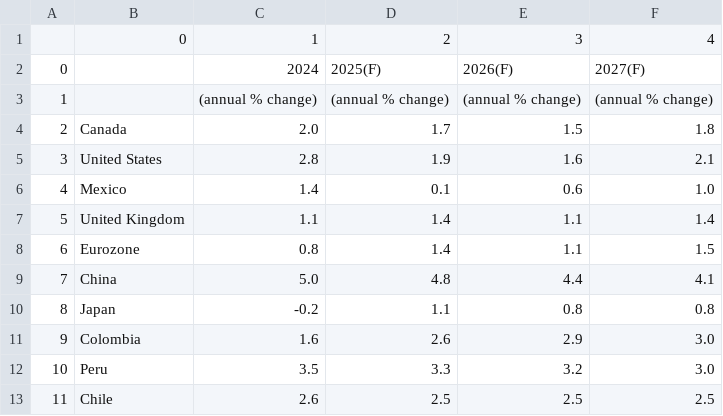
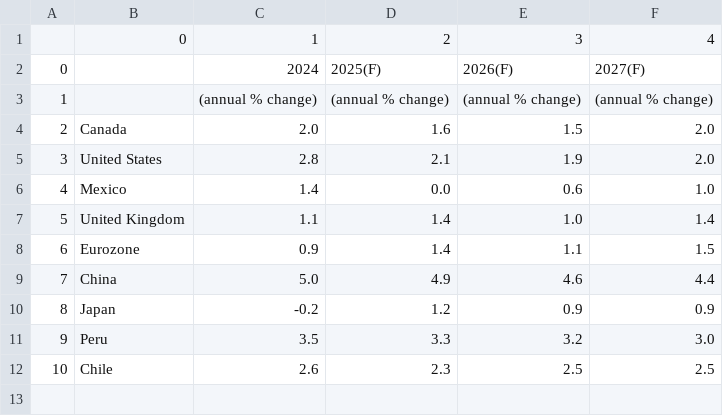
Before and after one commit to cmangla/boe-rate-forecast-tracker, a CSV file: scotiabank-forecast-snapshot_0.csv, drawn as a sheet; removed rows and columns are numbered as before the commit, all else as after; the diff names each change by its address in the sheet, - before the commit and + after, or states it on an @@ line.

```diff
--- a/scotiabank-forecast-snapshot_0.csv
+++ b/scotiabank-forecast-snapshot_0.csv
-D4: 1.7
+D4: 1.6
-F4: 1.8
+F4: 2.0
-D5: 1.9
+D5: 2.1
-E5: 1.6
+E5: 1.9
-F5: 2.1
+F5: 2.0
-D6: 0.1
+D6: 0.0
-E7: 1.1
+E7: 1.0
-C8: 0.8
+C8: 0.9
-D9: 4.8
+D9: 4.9
-E9: 4.4
+E9: 4.6
-F9: 4.1
+F9: 4.4
-D10: 1.1
+D10: 1.2
-E10: 0.8
+E10: 0.9
-F10: 0.8
+F10: 0.9
-row 11: 9 | Colombia | 1.6 | 2.6 | 2.9 | 3.0
@@ column A renumbered from row 11 down @@
-D12: 2.5
+D12: 2.3
```
Also changed, not shown: scotiabank-forecast-snapshot_1.csv, scotiabank-forecast-snapshot_2.csv, 3 other files.
